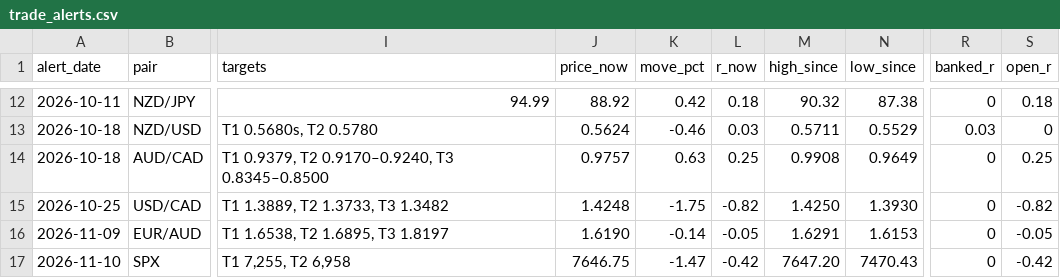
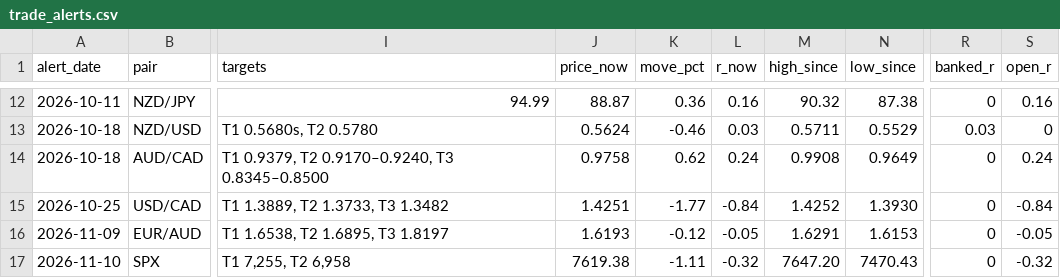
Before and after one commit to HolisticTrader/holistic-market-pulse, a CSV file: scorecard/trade_alerts.csv, drawn as a sheet; only a part is shown, gaps mark what is left out; the diff covers the shown part only; the diff names each change by its address in the sheet, - before the commit and + after, or states it on an @@ line.

```diff
--- a/scorecard/trade_alerts.csv
+++ b/scorecard/trade_alerts.csv
-J12 (price_now): 88.92
+J12 (price_now): 88.87
-K12 (move_pct): 0.42
+K12 (move_pct): 0.36
-L12 (r_now): 0.18
+L12 (r_now): 0.16
-S12 (open_r): 0.18
+S12 (open_r): 0.16
-J14 (price_now): 0.9757
+J14 (price_now): 0.9758
-K14 (move_pct): 0.63
+K14 (move_pct): 0.62
-L14 (r_now): 0.25
+L14 (r_now): 0.24
-S14 (open_r): 0.25
+S14 (open_r): 0.24
-J15 (price_now): 1.4248
+J15 (price_now): 1.4251
-K15 (move_pct): -1.75
+K15 (move_pct): -1.77
-L15 (r_now): -0.82
+L15 (r_now): -0.84
-M15 (high_since): 1.4250
+M15 (high_since): 1.4252
-S15 (open_r): -0.82
+S15 (open_r): -0.84
-J16 (price_now): 1.6190
+J16 (price_now): 1.6193
-K16 (move_pct): -0.14
+K16 (move_pct): -0.12
-J17 (price_now): 7646.75
+J17 (price_now): 7619.38
-K17 (move_pct): -1.47
+K17 (move_pct): -1.11
-L17 (r_now): -0.42
+L17 (r_now): -0.32
-S17 (open_r): -0.42
+S17 (open_r): -0.32
```
Also changed, not shown: 30 edited cells elsewhere in this file, scorecard/public.csv, 1 other file.
